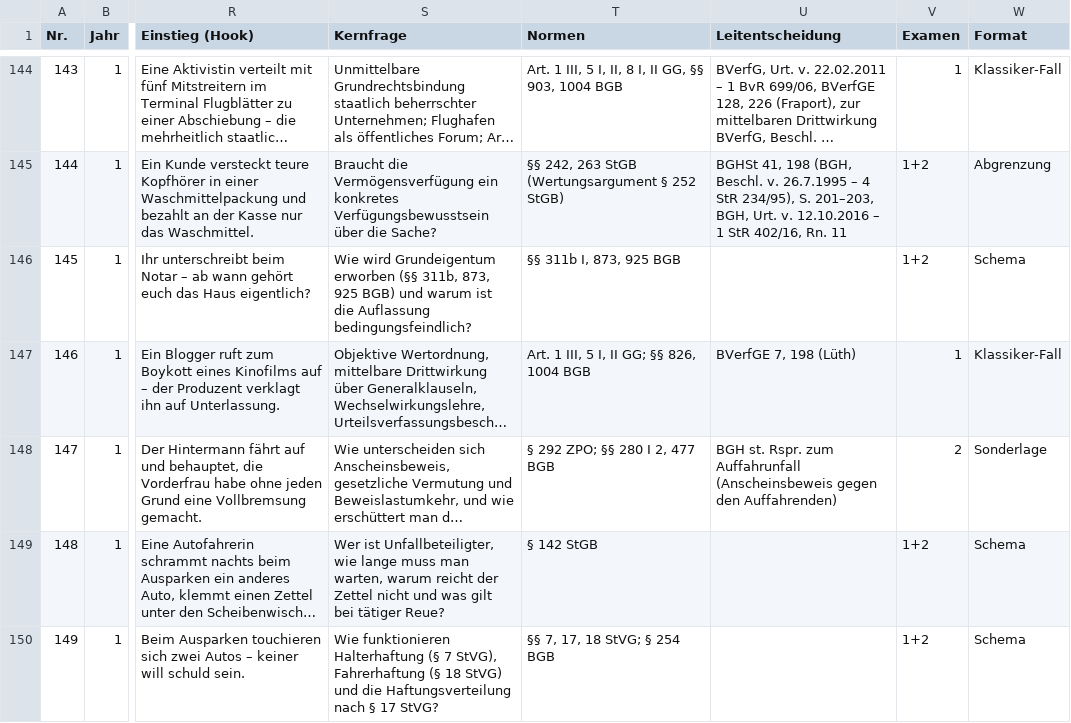
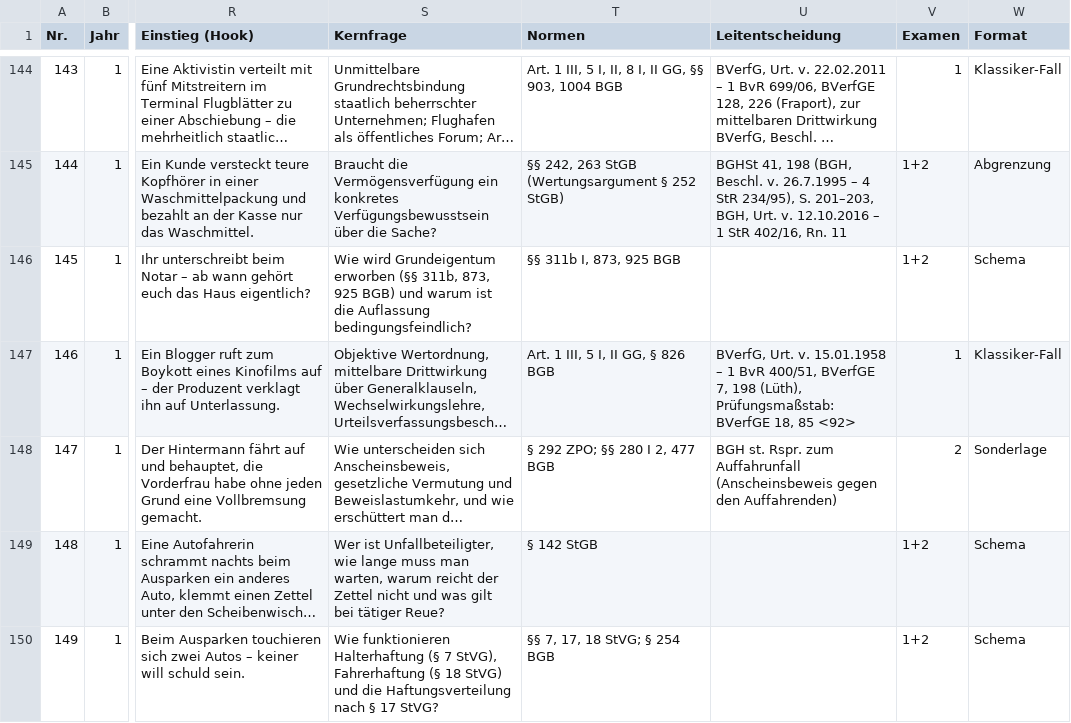
Before and after one commit to Ccan-devoloper/herrjurist, a CSV file: youtube/themenplanung/themenplan-780.csv, drawn as a sheet; only a part is shown, gaps mark what is left out; long unchanged cells end in …; the diff names each change by its address in the sheet, - before the commit and + after, or states it on an @@ line.

```diff
--- a/youtube/themenplanung/themenplan-780.csv
+++ b/youtube/themenplanung/themenplan-780.csv
-T147 (Normen): Art. 1 III, 5 I, II GG; §§ 826, 1004 BGB
+T147 (Normen): Art. 1 III, 5 I, II GG, § 826 BGB
-U147 (Leitentscheidung): BVerfGE 7, 198 (Lüth)
+U147 (Leitentscheidung): BVerfG, Urt. v. 15.01.1958 – 1 BvR 400/51, BVerfGE 7, 198 (Lüth), Prüfungsmaßstab: BVerfGE 18, 85 <92>
```
Also changed, not shown: 20 other files.
